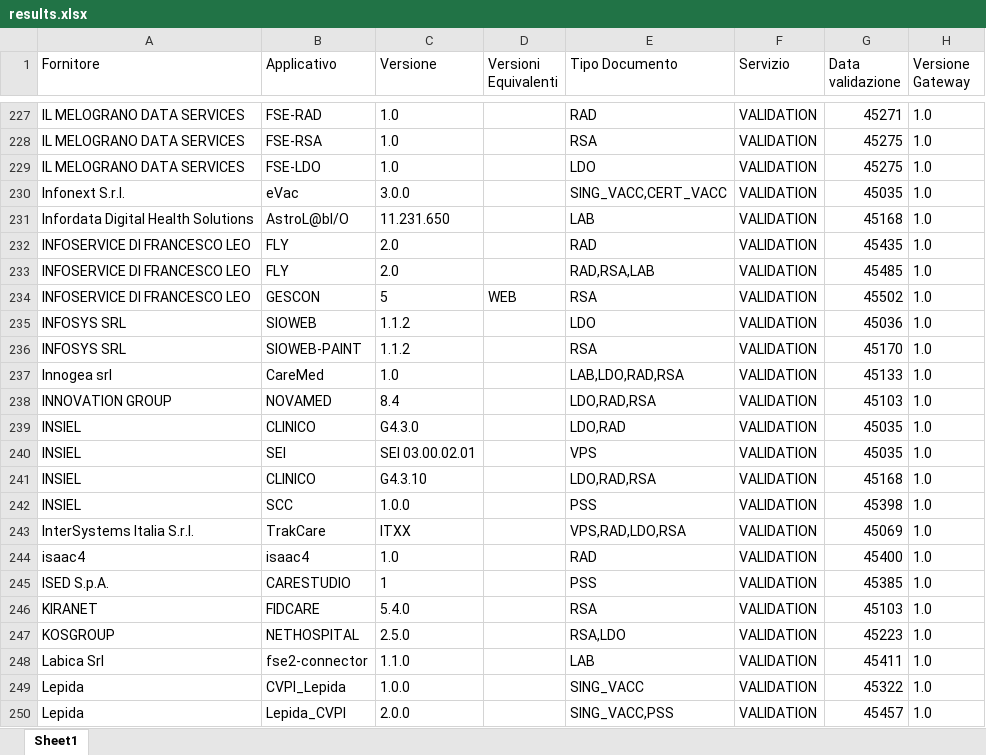
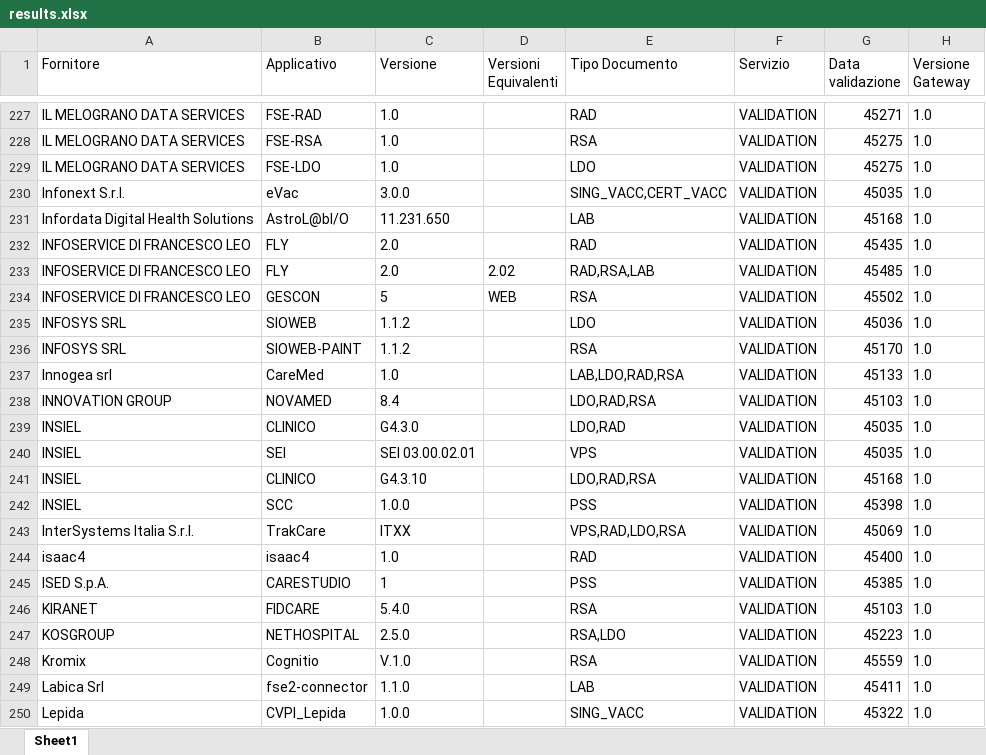
Before and after one commit to ministero-salute/it-fse-accreditati, an Excel workbook: RESULTS/results.xlsx, sheet Sheet1, drawn as a sheet; only a part is shown, gaps mark what is left out; the shorter side is filled out with more unchanged rows; values as stored, in another font and other column widths than the file's, no borders; the diff names each change by its address in the sheet, - before the commit and + after, or states it on an @@ line.

```diff
--- a/RESULTS/results.xlsx (sheet Sheet1)
+++ b/RESULTS/results.xlsx (sheet Sheet1)
-D233 (Versioni Equivalenti): (empty)
+D233 (Versioni Equivalenti): 2.02
+row 248: Kromix | Cognitio | V.1.0 |  | RSA | VALIDATION | 45559 | 1.0
```
Also changed, not shown: 2 other files.
